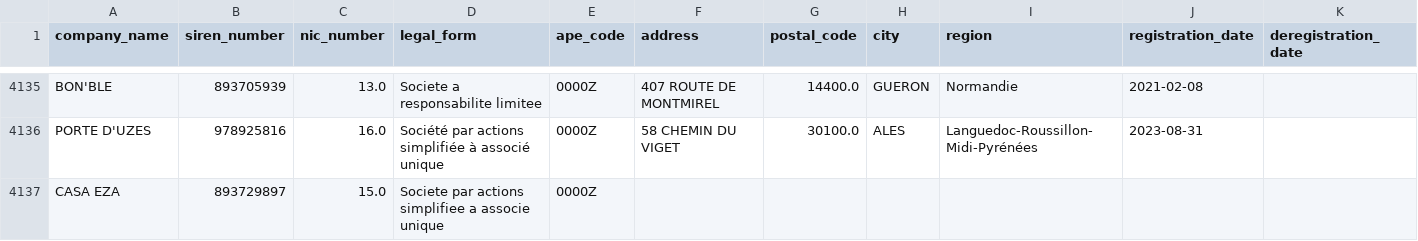
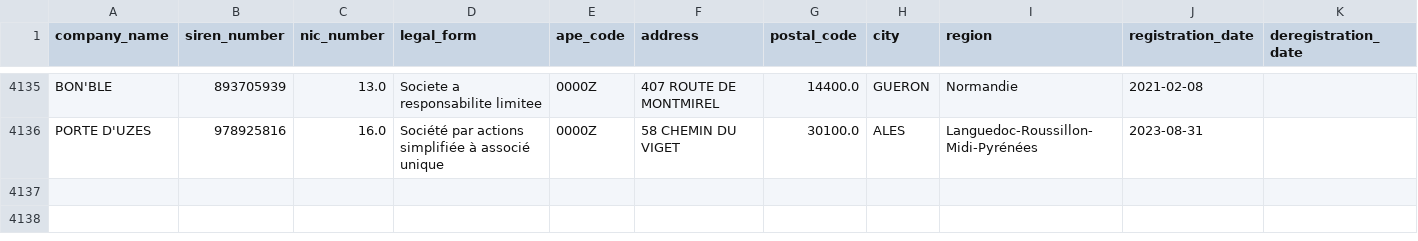
Before and after one commit to Matithieu/InfoCompanies-Data-Model, a CSV file: template.csv, drawn as a sheet; only a part is shown, gaps mark what is left out; rows hold the shown columns only; the diff names each change by its address in the sheet, - before the commit and + after, or states it on an @@ line.

Commit message:
fix line

```diff
--- a/template.csv
+++ b/template.csv
-row 4137: CASA EZA | 893729897 | 15.0 | Societe par actions simplifiee a associe unique | 0000Z
```
